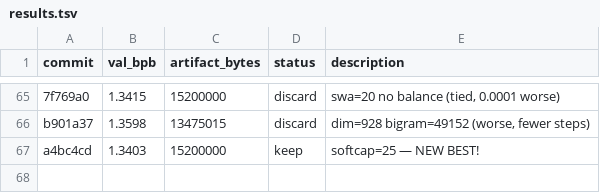
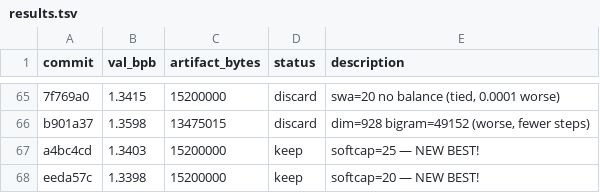
Before and after one commit to jzmyres/parameter-golf, a TSV file: experiments/results.tsv, drawn as a sheet; only a part is shown, gaps mark what is left out.

Commit message:
NEW BEST: 1.3398! softcap=20

```diff
--- a/experiments/results.tsv
+++ b/experiments/results.tsv
@@ -67 +67,2 @@ b901a37	1.3598	13475015	discard	dim=928 bigram=49152 (worse, fewer steps)
 a4bc4cd	1.3403	15200000	keep	softcap=25 — NEW BEST!
+eeda57c	1.3398	15200000	keep	softcap=20 — NEW BEST!
```
Also changed, not shown: 2 other files.
